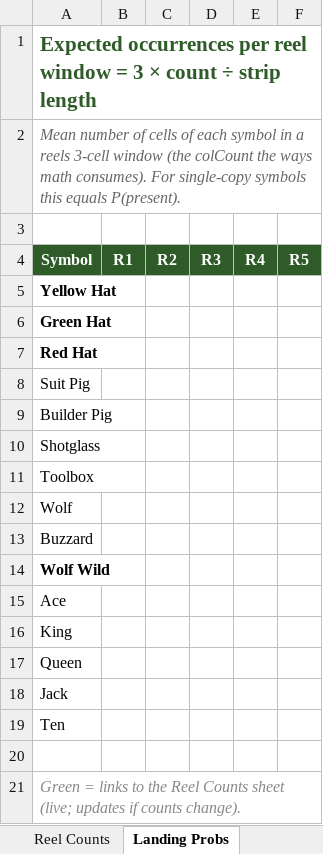
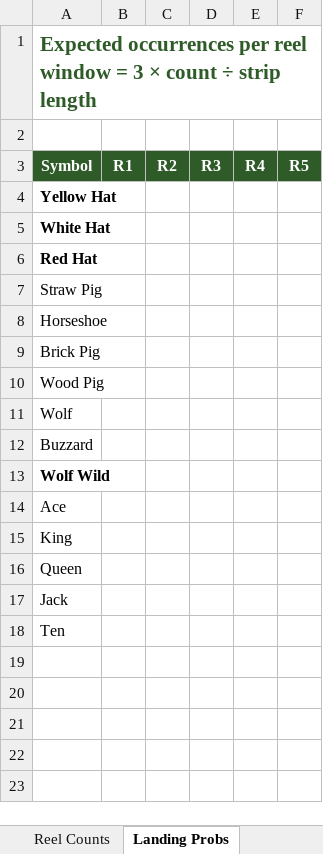
Before and after one commit to dylanVLR/vibe-code-big-bad-wolf-saloon, an Excel workbook: docs/Big_Bad_Wolf_Saloon_Math_Model_97%_RTP.xlsx, sheet Landing Probs, drawn as a sheet; values as stored, in another font and other column widths than the file's, no borders; removed rows and columns are numbered as before the commit, all else as after; the diff names each change by its address in the sheet, - before the commit and + after, or states it on an @@ line.

```diff
--- a/docs/Big_Bad_Wolf_Saloon_Math_Model_97%_RTP.xlsx (sheet Landing Probs)
+++ b/docs/Big_Bad_Wolf_Saloon_Math_Model_97%_RTP.xlsx (sheet Landing Probs)
-row 2: Mean number of cells of each symbol in a reels 3-cell window (the colCount the ways math consumes). For single-copy symbols this equals P(present).
-A5: Green Hat
+A5: White Hat
-A7: Suit Pig
+A7: Straw Pig
-A8: Builder Pig
+A8: Horseshoe
-A9: Shotglass
+A9: Brick Pig
-A10: Toolbox
+A10: Wood Pig
-row 20: (empty)
-row 21: Green = links to the Reel Counts sheet (live; updates if counts change).
```
Also changed, not shown: sheet Read me, sheet Constants, sheet Summary, sheet RTP by Symbol, sheet Paytable, sheet Bonus Awards, 2 more sheets, 3 other files.
